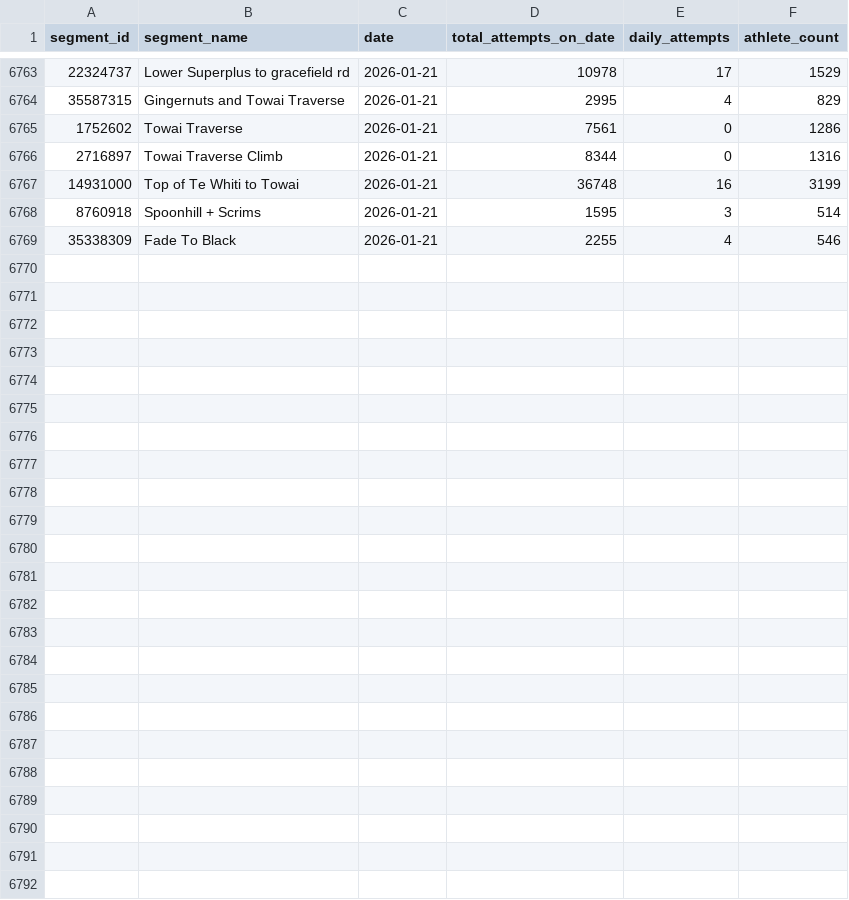
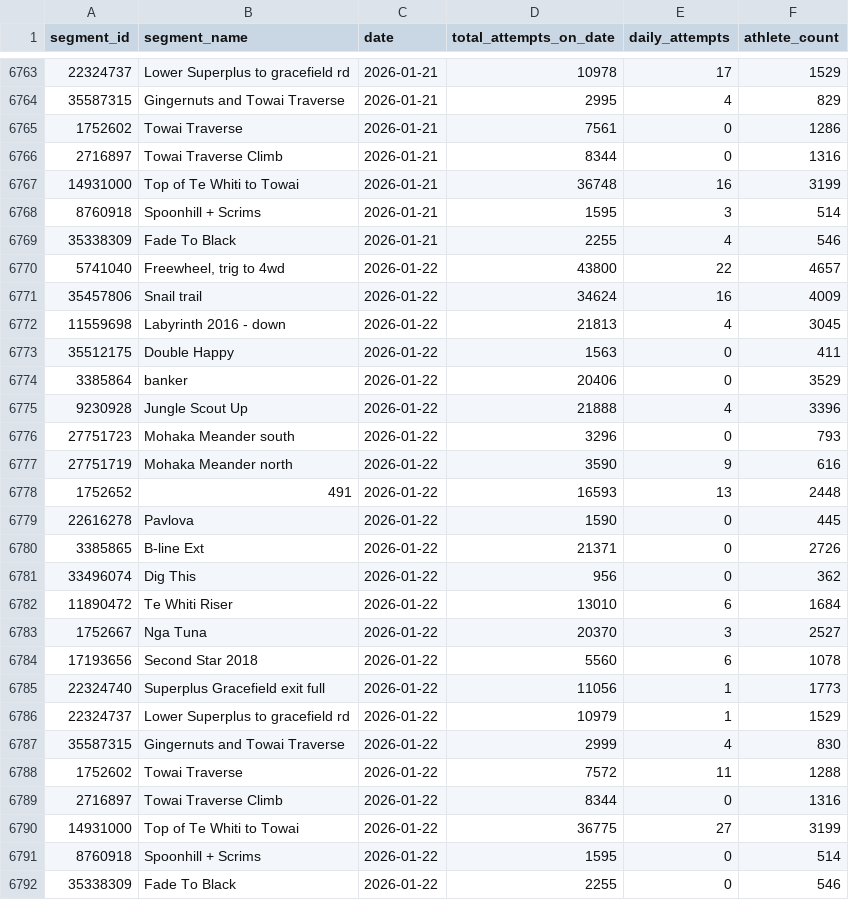
Before and after one commit to Stefaanjanssens/strava-segment-tracker, a CSV file: all_segments_log.csv, drawn as a sheet; only a part is shown, gaps mark what is left out.

```diff
--- a/all_segments_log.csv
+++ b/all_segments_log.csv
@@ -6769 +6769,24 @@ segment_id,segment_name,date,total_attempts_on_date,daily_attempts,athlete_count
 35338309,"Fade To Black",2026-01-21,2255,4,546
+5741040,"Freewheel, trig to 4wd",2026-01-22,43800,22,4657
+35457806,"Snail trail",2026-01-22,34624,16,4009
+11559698,"Labyrinth 2016 - down",2026-01-22,21813,4,3045
+35512175,"Double Happy",2026-01-22,1563,0,411
+3385864,"banker",2026-01-22,20406,0,3529
+9230928,"Jungle Scout Up",2026-01-22,21888,4,3396
+27751723,"Mohaka Meander south",2026-01-22,3296,0,793
+27751719,"Mohaka Meander north",2026-01-22,3590,9,616
+1752652,"491",2026-01-22,16593,13,2448
+22616278,"Pavlova",2026-01-22,1590,0,445
+3385865,"B-line Ext",2026-01-22,21371,0,2726
+33496074,"Dig This",2026-01-22,956,0,362
+11890472,"Te Whiti Riser",2026-01-22,13010,6,1684
+1752667,"Nga Tuna",2026-01-22,20370,3,2527
+17193656,"Second Star 2018",2026-01-22,5560,6,1078
+22324740,"Superplus Gracefield exit full",2026-01-22,11056,1,1773
+22324737,"Lower Superplus to gracefield rd",2026-01-22,10979,1,1529
+35587315,"Gingernuts and Towai Traverse",2026-01-22,2999,4,830
+1752602,"Towai Traverse",2026-01-22,7572,11,1288
+2716897,"Towai Traverse Climb",2026-01-22,8344,0,1316
+14931000,"Top of Te Whiti to Towai",2026-01-22,36775,27,3199
+8760918,"Spoonhill + Scrims",2026-01-22,1595,0,514
+35338309,"Fade To Black",2026-01-22,2255,0,546
```
Also changed, not shown: 51 other files.
